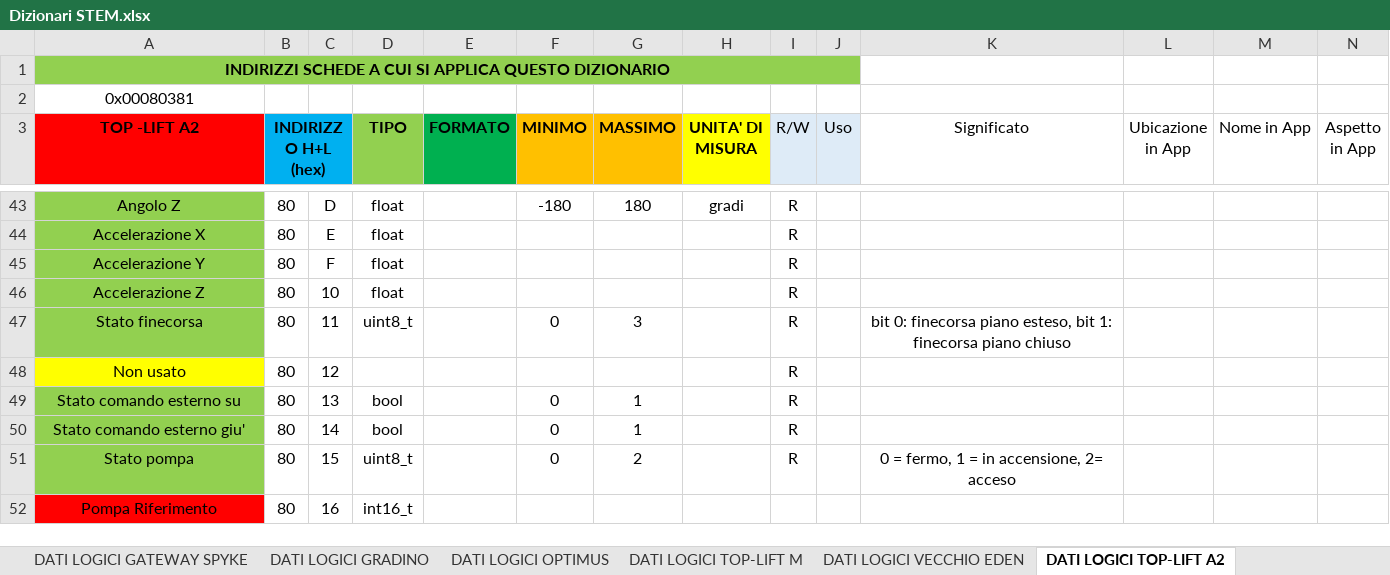
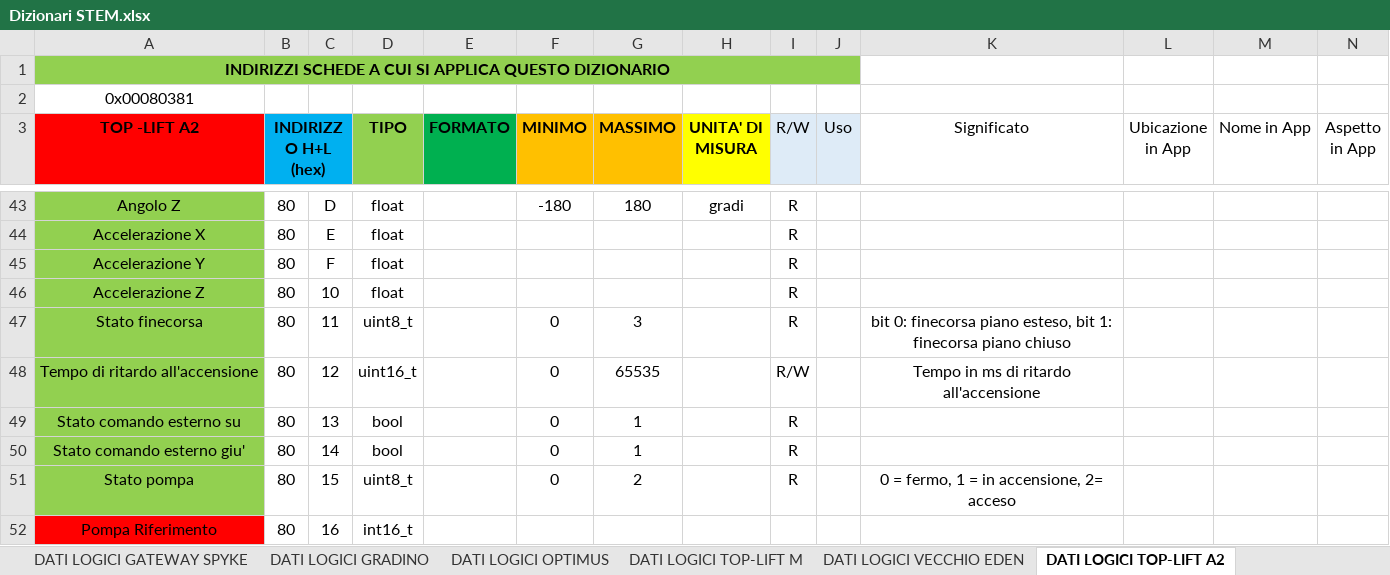
Before and after one commit to luca-veronelli-stem/stem-device-manager, an Excel workbook: Resources/Dizionari STEM.xlsx, sheet DATI LOGICI TOP-LIFT A2, drawn as a sheet; only a part is shown, gaps mark what is left out; values as stored, in another font and other column widths than the file's, no borders; removed rows and columns are numbered as before the commit, all else as after; rows hold the shown columns only; the diff names each change by its address in the sheet, - before the commit and + after, or states it on an @@ line.

Commit message:
Aggiornato dizionario e attivazione tempo iniziale di avvio programmabile

```diff
--- a/Resources/Dizionari STEM.xlsx (sheet DATI LOGICI TOP-LIFT A2)
+++ b/Resources/Dizionari STEM.xlsx (sheet DATI LOGICI TOP-LIFT A2)
-row 48: Non usato | 80 | 12 |  |  |  |  |  | R
+row 48: Tempo di ritardo all'accensione | 80 | 12 | uint16_t |  | 0 | 65535 |  | R/W |  | Tempo in ms di ritardo all'accensione
```
Also changed, not shown: sheet DATI LOGICI HMI SPYKE, 1 other file.
